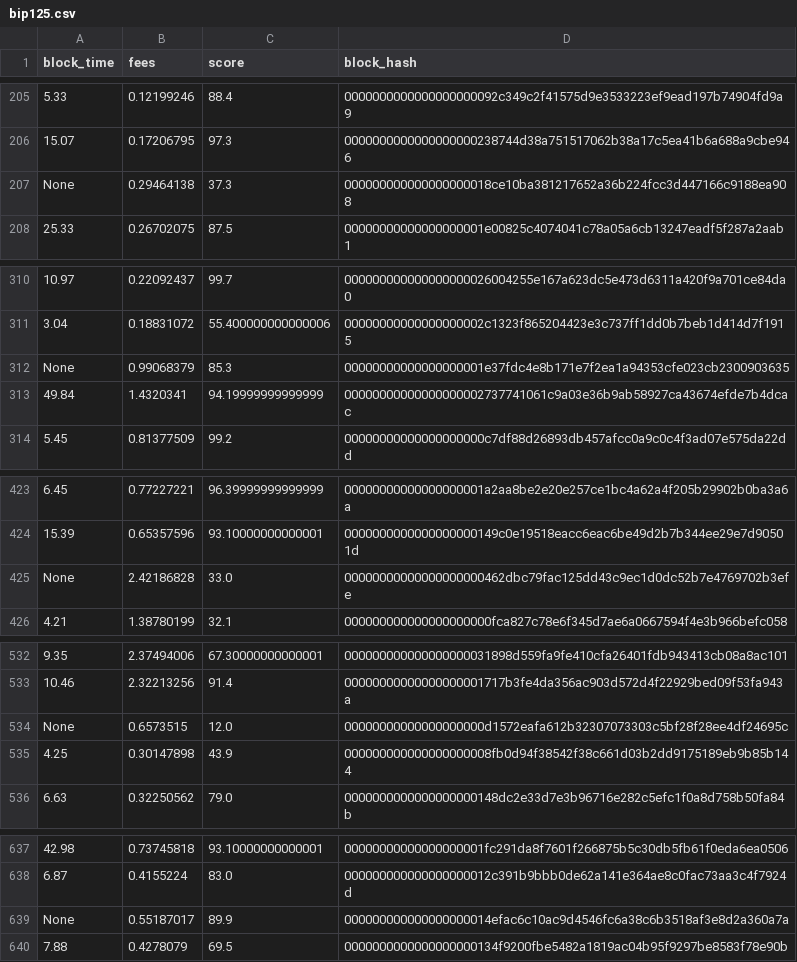
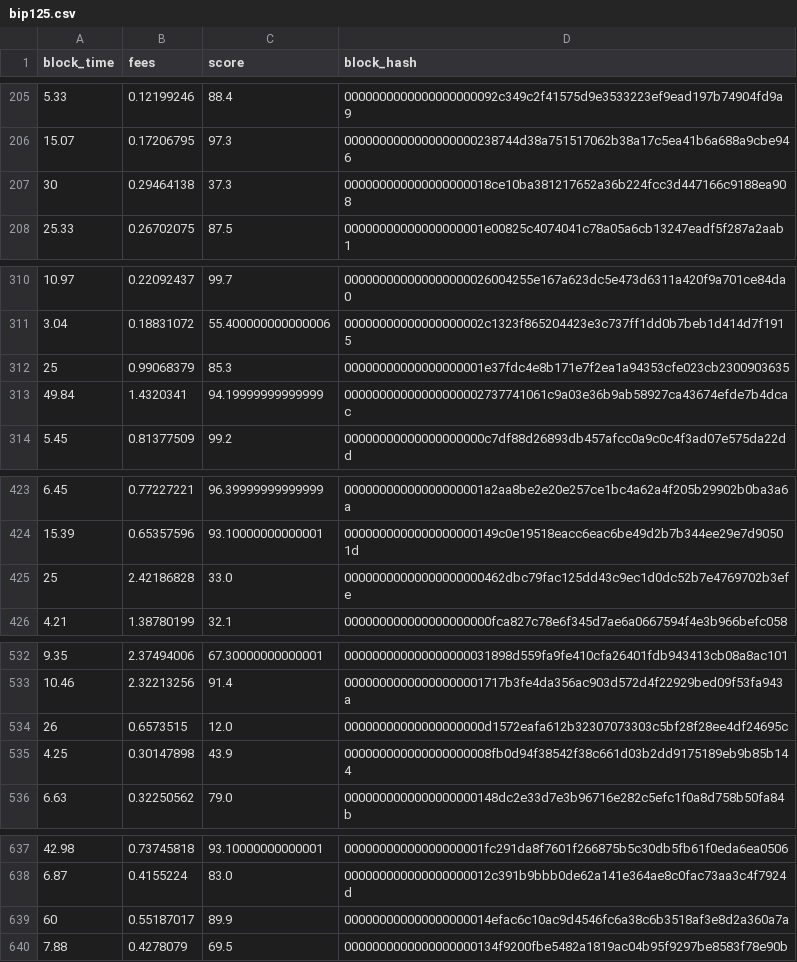
Before and after one commit to ValuedMammal/mempool-util, a CSV file: assets/bip125.csv, drawn as a sheet; only a part is shown, gaps mark what is left out; the diff covers the shown part only; the diff names each change by its address in the sheet, - before the commit and + after, or states it on an @@ line.

```diff
--- a/assets/bip125.csv
+++ b/assets/bip125.csv
-A207 (block_time): None
+A207 (block_time): 30
-A312 (block_time): None
+A312 (block_time): 25
-A425 (block_time): None
+A425 (block_time): 25
-A534 (block_time): None
+A534 (block_time): 26
-A639 (block_time): None
+A639 (block_time): 60
```
Also changed, not shown: 6 edited cells elsewhere in this file, assets/fullrbf.csv.
